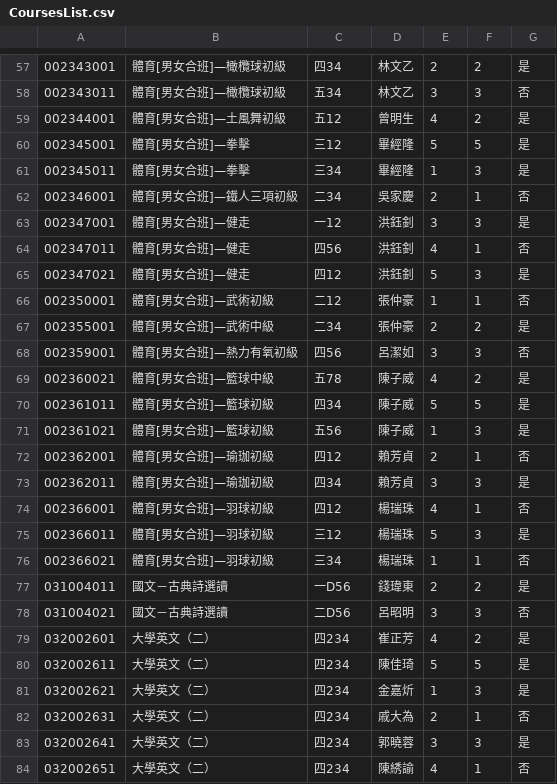
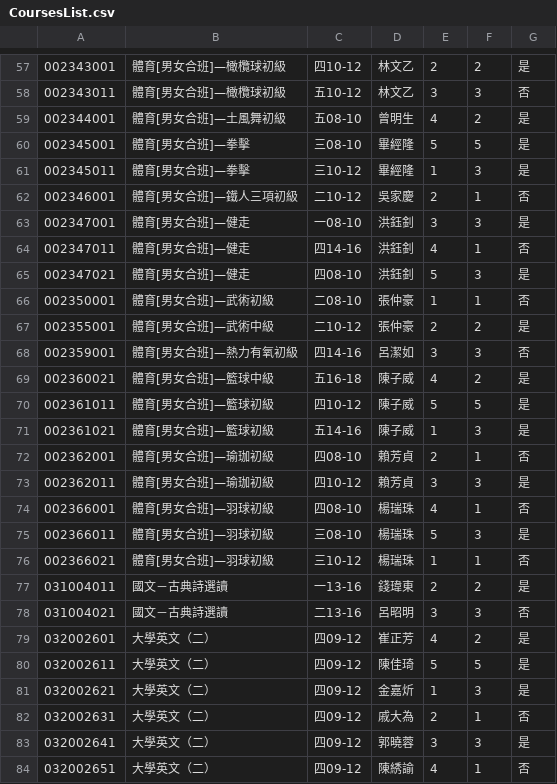
Before and after one commit to Rhapsody027/NCCU-Course-System-2.0, a CSV file: src/main/resources/nccu/CoursesList.csv, drawn as a sheet; only a part is shown, gaps mark what is left out; the diff covers the shown part only.

```diff
--- a/src/main/resources/nccu/CoursesList.csv
+++ b/src/main/resources/nccu/CoursesList.csv
@@ -57,28 +57,28 @@
-002343001,體育[男女合班]—橄欖球初級,四34,林文乙,2,2,是
-002343011,體育[男女合班]—橄欖球初級,五34,林文乙,3,3,否
-002344001,體育[男女合班]—土風舞初級,五12,曾明生,4,2,是
-002345001,體育[男女合班]—拳擊,三12,畢經隆,5,5,是
-002345011,體育[男女合班]—拳擊,三34,畢經隆,1,3,是
-002346001,體育[男女合班]—鐵人三項初級,二34,吳家慶,2,1,否
-002347001,體育[男女合班]—健走,一12,洪鈺釗,3,3,是
-002347011,體育[男女合班]—健走,四56,洪鈺釗,4,1,否
-002347021,體育[男女合班]—健走,四12,洪鈺釗,5,3,是
-002350001,體育[男女合班]—武術初級,二12,張仲豪,1,1,否
-002355001,體育[男女合班]—武術中級,二34,張仲豪,2,2,是
-002359001,體育[男女合班]—熱力有氧初級,四56,呂潔如,3,3,否
-002360021,體育[男女合班]—籃球中級,五78,陳子威,4,2,是
-002361011,體育[男女合班]—籃球初級,四34,陳子威,5,5,是
-002361021,體育[男女合班]—籃球初級,五56,陳子威,1,3,是
-002362001,體育[男女合班]—瑜珈初級,四12,賴芳貞,2,1,否
-002362011,體育[男女合班]—瑜珈初級,四34,賴芳貞,3,3,是
-002366001,體育[男女合班]—羽球初級,四12,楊瑞珠,4,1,否
-002366011,體育[男女合班]—羽球初級,三12,楊瑞珠,5,3,是
-002366021,體育[男女合班]—羽球初級,三34,楊瑞珠,1,1,否
-031004011,國文－古典詩選讀,一D56,錢瑋東,2,2,是
-031004021,國文－古典詩選讀,二D56,呂昭明,3,3,否
-032002601,大學英文（二）,四234,崔正芳,4,2,是
-032002611,大學英文（二）,四234,陳佳琦,5,5,是
-032002621,大學英文（二）,四234,金嘉炘,1,3,是
-032002631,大學英文（二）,四234,戚大為,2,1,否
-032002641,大學英文（二）,四234,郭曉蓉,3,3,是
-032002651,大學英文（二）,四234,陳綉諭,4,1,否
+002343001,體育[男女合班]—橄欖球初級,四10-12,林文乙,2,2,是
+002343011,體育[男女合班]—橄欖球初級,五10-12,林文乙,3,3,否
+002344001,體育[男女合班]—土風舞初級,五08-10,曾明生,4,2,是
+002345001,體育[男女合班]—拳擊,三08-10,畢經隆,5,5,是
+002345011,體育[男女合班]—拳擊,三10-12,畢經隆,1,3,是
+002346001,體育[男女合班]—鐵人三項初級,二10-12,吳家慶,2,1,否
+002347001,體育[男女合班]—健走,一08-10,洪鈺釗,3,3,是
+002347011,體育[男女合班]—健走,四14-16,洪鈺釗,4,1,否
+002347021,體育[男女合班]—健走,四08-10,洪鈺釗,5,3,是
+002350001,體育[男女合班]—武術初級,二08-10,張仲豪,1,1,否
+002355001,體育[男女合班]—武術中級,二10-12,張仲豪,2,2,是
+002359001,體育[男女合班]—熱力有氧初級,四14-16,呂潔如,3,3,否
+002360021,體育[男女合班]—籃球中級,五16-18,陳子威,4,2,是
+002361011,體育[男女合班]—籃球初級,四10-12,陳子威,5,5,是
+002361021,體育[男女合班]—籃球初級,五14-16,陳子威,1,3,是
+002362001,體育[男女合班]—瑜珈初級,四08-10,賴芳貞,2,1,否
+002362011,體育[男女合班]—瑜珈初級,四10-12,賴芳貞,3,3,是
+002366001,體育[男女合班]—羽球初級,四08-10,楊瑞珠,4,1,否
+002366011,體育[男女合班]—羽球初級,三08-10,楊瑞珠,5,3,是
+002366021,體育[男女合班]—羽球初級,三10-12,楊瑞珠,1,1,否
+031004011,國文－古典詩選讀,一13-16,錢瑋東,2,2,是
+031004021,國文－古典詩選讀,二13-16,呂昭明,3,3,否
+032002601,大學英文（二）,四09-12,崔正芳,4,2,是
+032002611,大學英文（二）,四09-12,陳佳琦,5,5,是
+032002621,大學英文（二）,四09-12,金嘉炘,1,3,是
+032002631,大學英文（二）,四09-12,戚大為,2,1,否
+032002641,大學英文（二）,四09-12,郭曉蓉,3,3,是
+032002651,大學英文（二）,四09-12,陳綉諭,4,1,否
```
Also changed, not shown: 119 edited cells elsewhere in this file, target/classes/nccu/CoursesList.csv, 7 other files.
